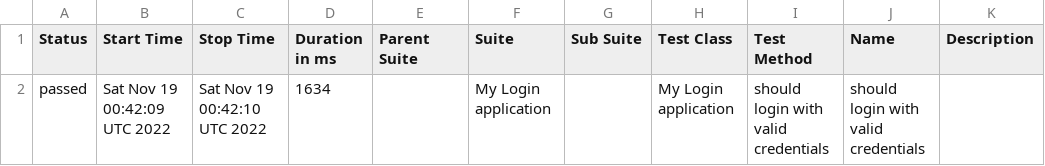
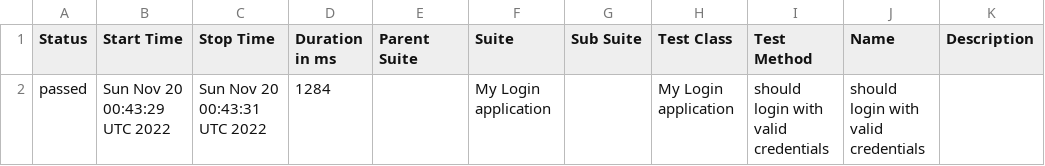
Before and after one commit to nanlabs/automation-seed, a CSV file: docs/data/suites.csv, drawn as a sheet.

```diff
--- a/docs/data/suites.csv
+++ b/docs/data/suites.csv
@@ -1,2 +1,2 @@
 "Status","Start Time","Stop Time","Duration in ms","Parent Suite","Suite","Sub Suite","Test Class","Test Method","Name","Description"
-"passed","Sat Nov 19 00:42:09 UTC 2022","Sat Nov 19 00:42:10 UTC 2022","1634","","My Login application","","My Login application","should login with valid credentials","should login with valid credentials",""
+"passed","Sun Nov 20 00:43:29 UTC 2022","Sun Nov 20 00:43:31 UTC 2022","1284","","My Login application","","My Login application","should login with valid credentials","should login with valid credentials",""
```
Also changed, not shown: 40 other files.
